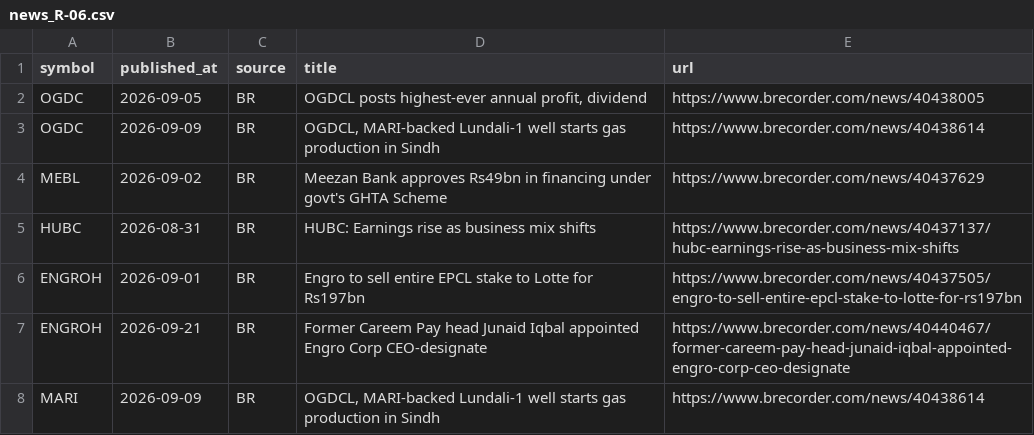
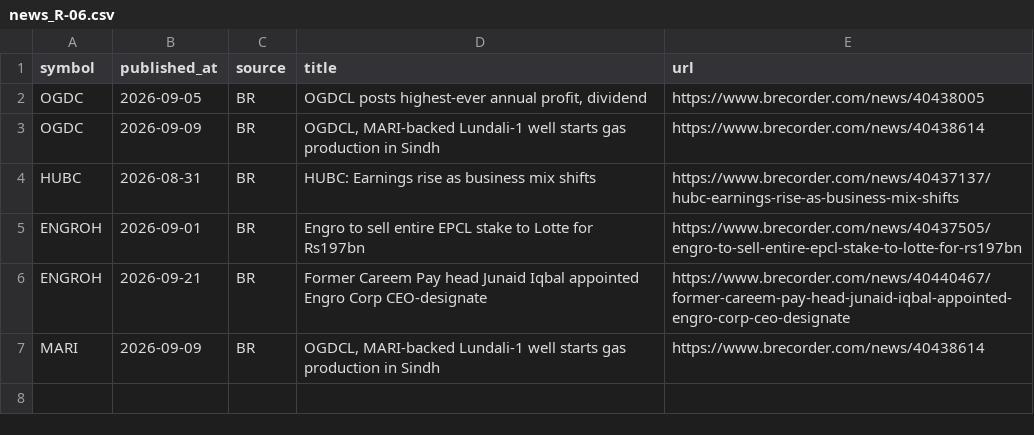
Before and after one commit to haiderhkhan/OpenPSX, a CSV file: data/manual/news_R-06.csv, drawn as a sheet; the diff names each change by its address in the sheet, - before the commit and + after, or states it on an @@ line.

Commit message:
[FIX-07] B-036: drop MEBL row #93; rebuild news CHECK with D-65 sources in place

```diff
--- a/data/manual/news_R-06.csv
+++ b/data/manual/news_R-06.csv
-row 4: MEBL | 2026-09-02 | BR | Meezan Bank approves Rs49bn in financing under govt's GHTA Scheme | https://www.brecorder.com/news/40437629
```
Also changed, not shown: 4 other files.
